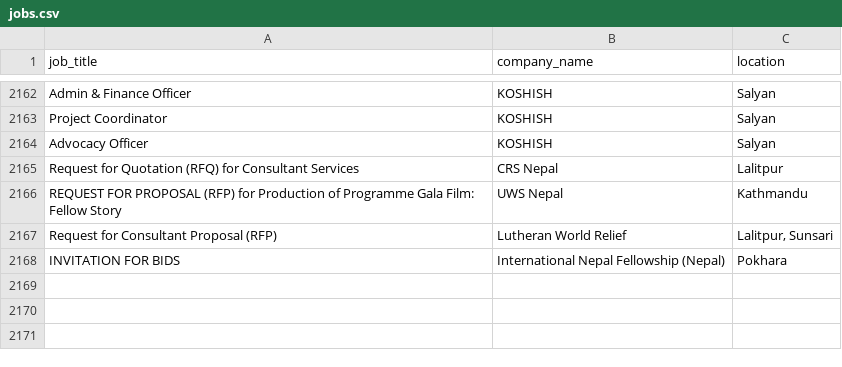
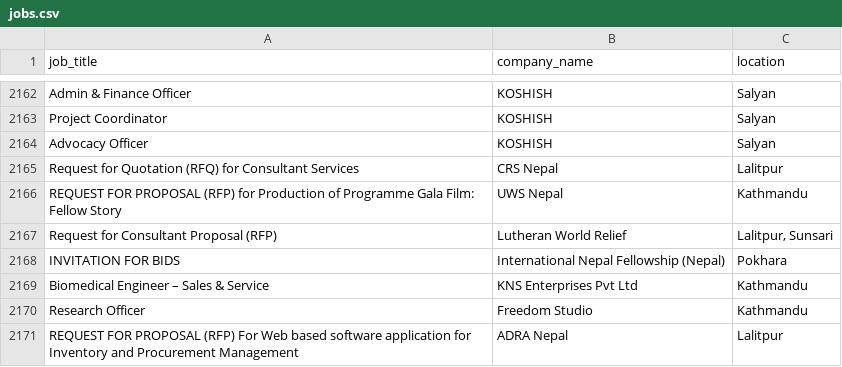
Before and after one commit to Hemkant04/job-scraper, a CSV file: data/jobs.csv, drawn as a sheet; only a part is shown, gaps mark what is left out.

```diff
--- a/data/jobs.csv
+++ b/data/jobs.csv
@@ -2168 +2168,4 @@ Request for Consultant Proposal (RFP),Lutheran World Relief,"Lalitpur, Sunsari"
 INVITATION FOR BIDS,International Nepal Fellowship (Nepal),Pokhara
+Biomedical Engineer – Sales & Service,KNS Enterprises Pvt Ltd,Kathmandu
+Research Officer,Freedom Studio,Kathmandu
+REQUEST FOR PROPOSAL (RFP) For Web based software application for Inventory and Procurement Management,ADRA Nepal,Lalitpur
```
Also changed, not shown: 1 other file.
